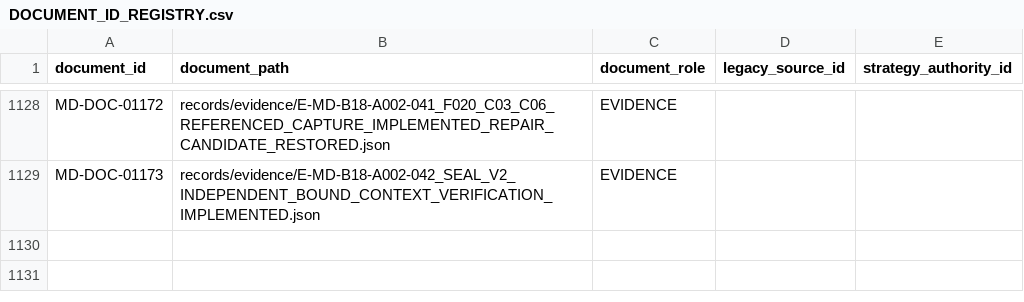
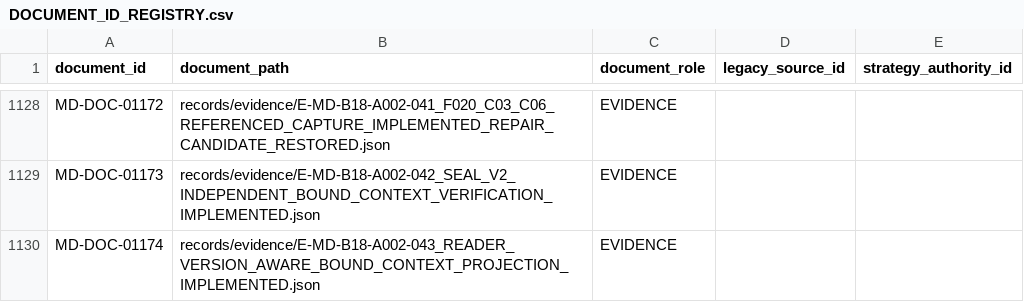
Before and after one commit to franscelstain/tradeaxis-api, a CSV file: docs/market_data/authority/governance/DOCUMENT_ID_REGISTRY.csv, drawn as a sheet; only a part is shown, gaps mark what is left out.

```diff
--- a/docs/market_data/authority/governance/DOCUMENT_ID_REGISTRY.csv
+++ b/docs/market_data/authority/governance/DOCUMENT_ID_REGISTRY.csv
@@ -1129 +1129,2 @@ MD-DOC-01172,records/evidence/E-MD-B18-A002-041_F020_C03_C06_REFERENCED_CAPTURE_
 MD-DOC-01173,records/evidence/E-MD-B18-A002-042_SEAL_V2_INDEPENDENT_BOUND_CONTEXT_VERIFICATION_IMPLEMENTED.json,EVIDENCE,,
+MD-DOC-01174,records/evidence/E-MD-B18-A002-043_READER_VERSION_AWARE_BOUND_CONTEXT_PROJECTION_IMPLEMENTED.json,EVIDENCE,,
```
Also changed, not shown: docs/market_data/authority/governance/CURRENT_VERIFICATION_REGISTRY.csv, docs/market_data/authority/governance/DOCUMENT_ROLE_REGISTRY.csv, 10 other files.
